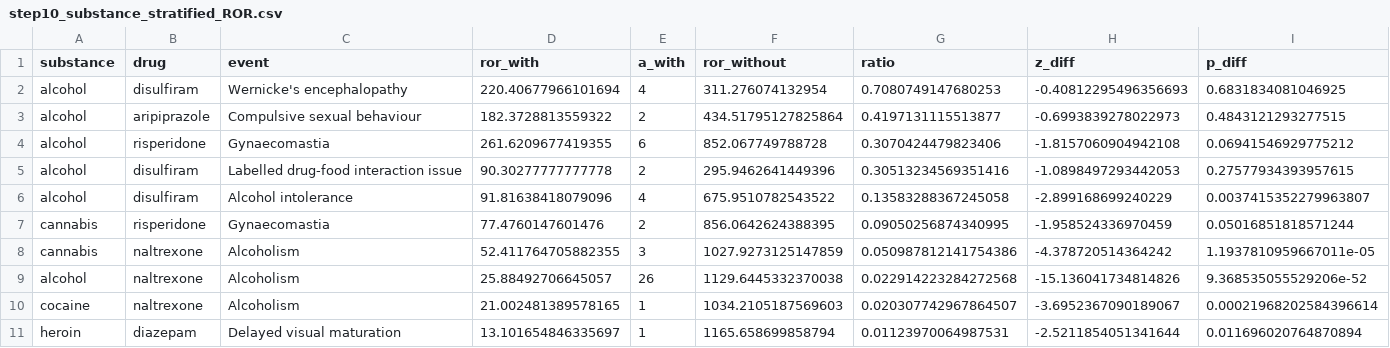
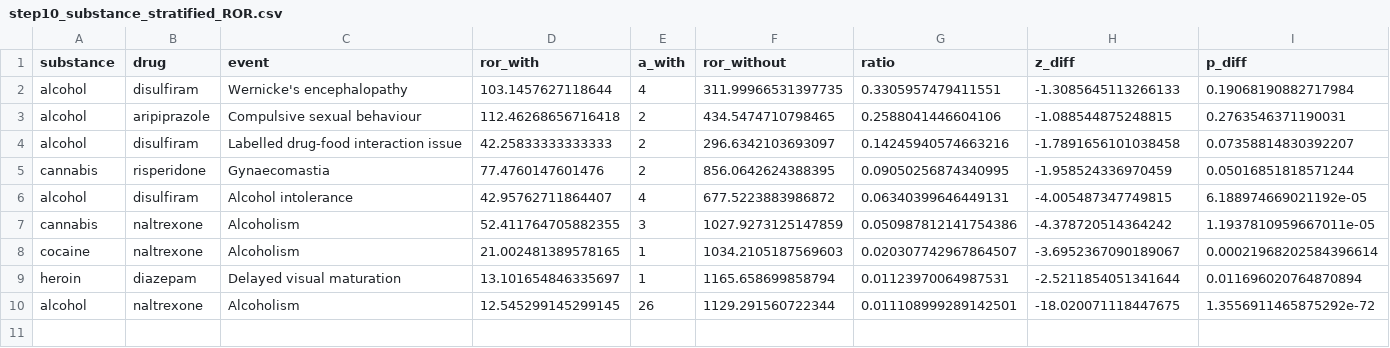
Before and after one commit to SCharithaKodumagulla/FAERS-Pharmacovigilance, a CSV file: pipeline/results/tables/step10_substance_stratified_ROR.csv, drawn as a sheet.

```diff
--- a/pipeline/results/tables/step10_substance_stratified_ROR.csv
+++ b/pipeline/results/tables/step10_substance_stratified_ROR.csv
@@ -1,11 +1,10 @@
 substance,drug,event,ror_with,a_with,ror_without,ratio,z_diff,p_diff
-alcohol,disulfiram,Wernicke's encephalopathy,220.40677966101694,4,311.276074132954,0.7080749147680253,-0.40812295496356693,0.6831834081046925
-alcohol,aripiprazole,Compulsive sexual behaviour,182.3728813559322,2,434.51795127825864,0.4197131115513877,-0.6993839278022973,0.4843121293277515
-alcohol,risperidone,Gynaecomastia,261.6209677419355,6,852.067749788728,0.3070424479823406,-1.8157060904942108,0.06941546929775212
-alcohol,disulfiram,Labelled drug-food interaction issue,90.30277777777778,2,295.9462641449396,0.30513234569351416,-1.0898497293442053,0.27577934393957615
-alcohol,disulfiram,Alcohol intolerance,91.81638418079096,4,675.9510782543522,0.13583288367245058,-2.899168699240229,0.0037415352279963807
+alcohol,disulfiram,Wernicke's encephalopathy,103.1457627118644,4,311.99966531397735,0.3305957479411551,-1.3085645113266133,0.19068190882717984
+alcohol,aripiprazole,Compulsive sexual behaviour,112.46268656716418,2,434.5474710798465,0.2588041446604106,-1.088544875248815,0.2763546371190031
+alcohol,disulfiram,Labelled drug-food interaction issue,42.25833333333333,2,296.6342103693097,0.14245940574663216,-1.7891656101038458,0.07358814830392207
 cannabis,risperidone,Gynaecomastia,77.4760147601476,2,856.0642624388395,0.09050256874340995,-1.958524336970459,0.05016851818571244
+alcohol,disulfiram,Alcohol intolerance,42.95762711864407,4,677.5223883986872,0.06340399646449131,-4.005487347749815,6.188974669021192e-05
 cannabis,naltrexone,Alcoholism,52.411764705882355,3,1027.9273125147859,0.050987812141754386,-4.378720514364242,1.1937810959667011e-05
-alcohol,naltrexone,Alcoholism,25.88492706645057,26,1129.6445332370038,0.022914223284272568,-15.136041734814826,9.368535055529206e-52
 cocaine,naltrexone,Alcoholism,21.002481389578165,1,1034.2105187569603,0.020307742967864507,-3.6952367090189067,0.00021968202584396614
 heroin,diazepam,Delayed visual maturation,13.101654846335697,1,1165.658699858794,0.01123970064987531,-2.5211854051341644,0.011696020764870894
+alcohol,naltrexone,Alcoholism,12.545299145299145,26,1129.291560722344,0.011108999289142501,-18.020071118447675,1.3556911465875292e-72
```
Also changed, not shown: pipeline/results/tables/Table4_stratified_ROR.csv, pipeline/results/tables/step4_substance_case_counts.csv, 5 other files.
